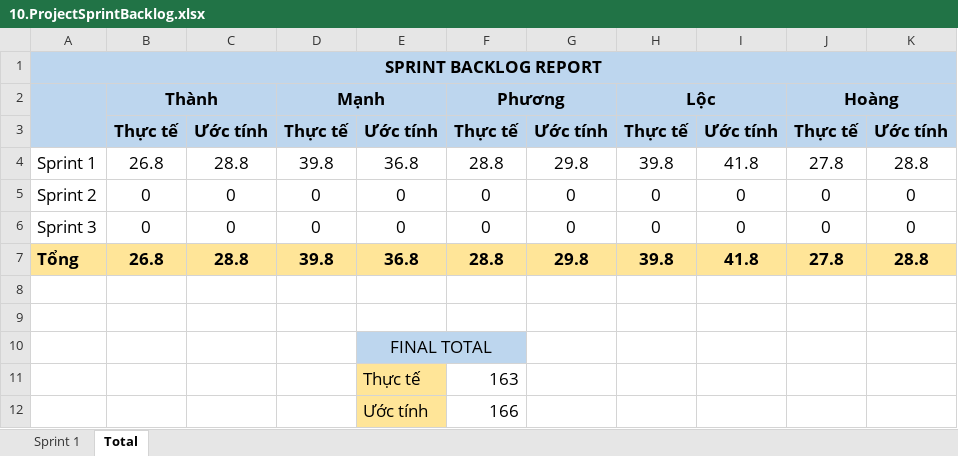
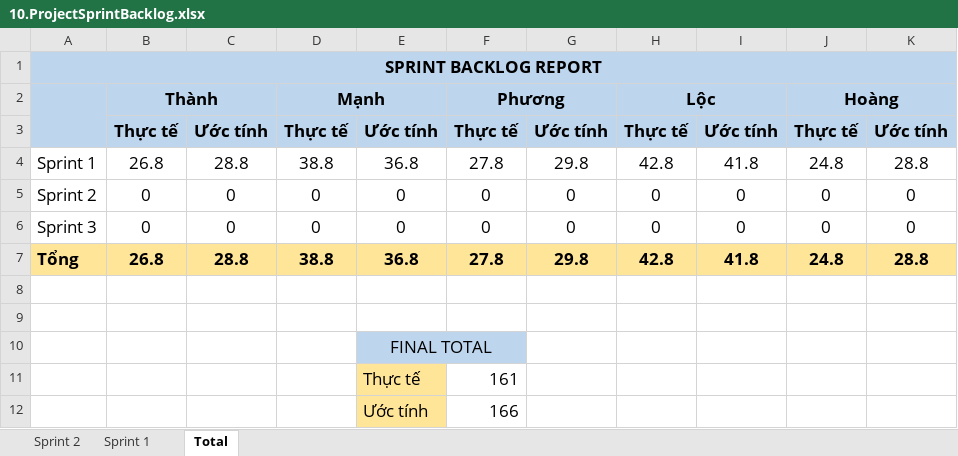
Before and after one commit to Khoa-CNTT/WTVVQLHS1995, an Excel workbook: Documents/10.ProjectSprintBacklog.xlsx, sheet Total, drawn as a sheet; values as stored, in another font and other column widths than the file's, no borders; charts and pictures not drawn; the diff names each change by its address in the sheet, - before the commit and + after, or states it on an @@ line.

Commit message:
sprintbaklog 2
thêm spring backlog 2 á :))

```diff
--- a/Documents/10.ProjectSprintBacklog.xlsx (sheet Total)
+++ b/Documents/10.ProjectSprintBacklog.xlsx (sheet Total)
@@ sheet tab unhidden: Sprint 2 @@
+sheet tab: 
-D4: 39.8
+D4: 38.8
-F4: 28.8
+F4: 27.8
-H4: 39.8
+H4: 42.8
-J4: 27.8
+J4: 24.8
-D7: 39.8
+D7: 38.8
-F7: 28.8
+F7: 27.8
-H7: 39.8
+H7: 42.8
-J7: 27.8
+J7: 24.8
-F11: 163
+F11: 161
```
Also changed, not shown: sheet Sprint 1, charts or pictures, 1 other file.
